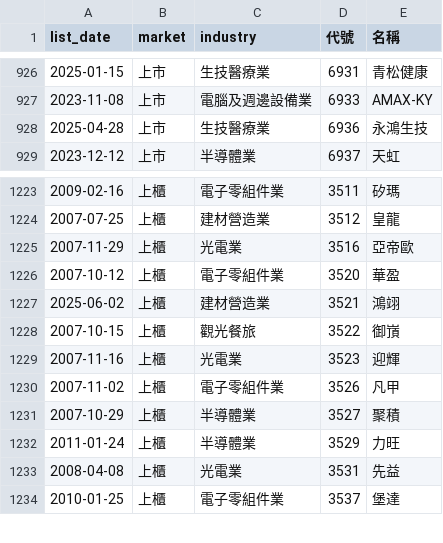
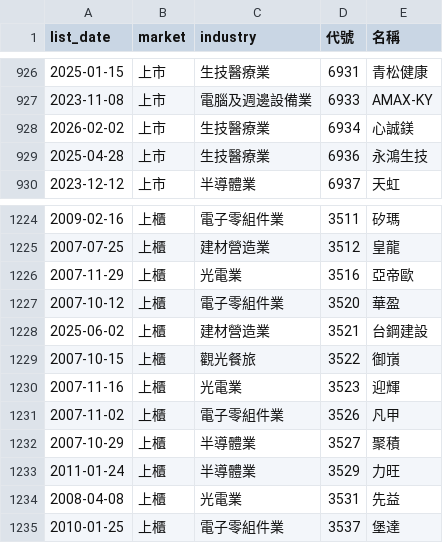
Before and after one commit to ckc216/lohas-stock, a CSV file: data/stock_ticker.csv, drawn as a sheet; only a part is shown, gaps mark what is left out.

```diff
--- a/data/stock_ticker.csv
+++ b/data/stock_ticker.csv
@@ -927,2 +927,3 @@
 2023-11-08,上市,電腦及週邊設備業,6933,AMAX-KY
+2026-02-02,上市,生技醫療業,6934,心誠鎂
 2025-04-28,上市,生技醫療業,6936,永鴻生技
@@ -1226,3 +1227,3 @@
 2007-10-12,上櫃,電子零組件業,3520,華盈
-2025-06-02,上櫃,建材營造業,3521,鴻翊
+2025-06-02,上櫃,建材營造業,3521,台鋼建設
 2007-10-15,上櫃,觀光餐旅,3522,御嵿
```
